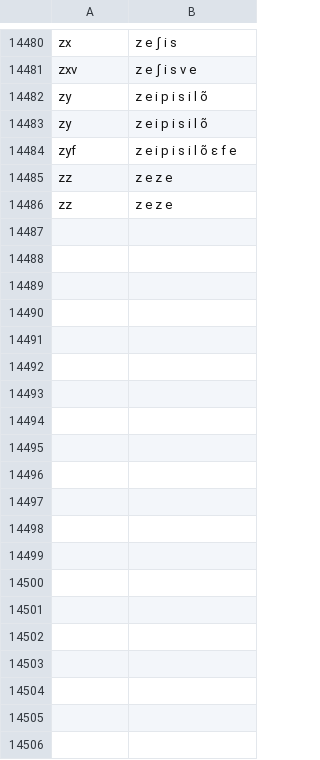
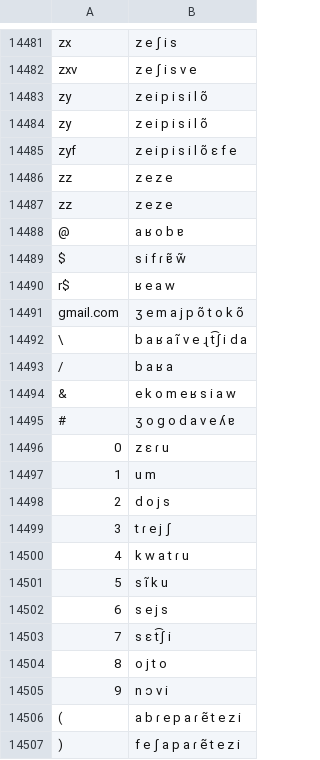
Before and after one commit to NietteLabs/NietteTTS, a TSV file: g2p/userdict.tsv, drawn as a sheet; only a part is shown, gaps mark what is left out; the diff covers the shown part only; the diff names each change by its address in the sheet, - before the commit and + after, or states it on an @@ line.

Commit message:
Adição de simbolos e palavras

```diff
--- a/g2p/userdict.tsv
+++ b/g2p/userdict.tsv
+row 14488: @ | a ʁ o b ɐ
+row 14489: $ | s i f ɾ ɐ̃ w̃
+row 14490: r$ | ʁ e a w
+row 14491: gmail.com | ʒ e m a j p õ t o k õ
+row 14492: \ | b a ʁ a ĩ v e ɻ t͡ʃ i d a
+row 14493: / | b a ʁ a
+row 14494: & | e k o m e ʁ s i a w
+row 14495: # | ʒ o ɡ o d a v e ʎ ɐ
+row 14496: 0 | z ɛ ɾ u
+row 14497: 1 | u m
+row 14498: 2 | d o j s
+row 14499: 3 | t ɾ e j ʃ
+row 14500: 4 | k w a t ɾ u
+row 14501: 5 | s ĩ k u
+row 14502: 6 | s e j s
+row 14503: 7 | s ɛ t͡ʃ i
+row 14504: 8 | o j t o
+row 14505: 9 | n ɔ v i
+row 14506: ( | a b ɾ e p a ɾ ẽ t e z i
+row 14507: ) | f e ʃ a p a ɾ ẽ t e z i
```
Also changed, not shown: 15 added rows, 1 removed row and 2 edited cells elsewhere in this file.
